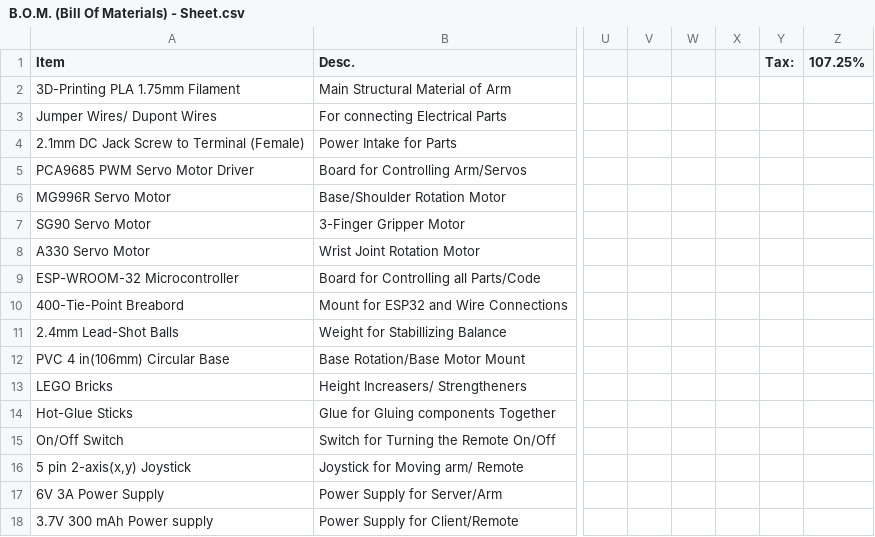
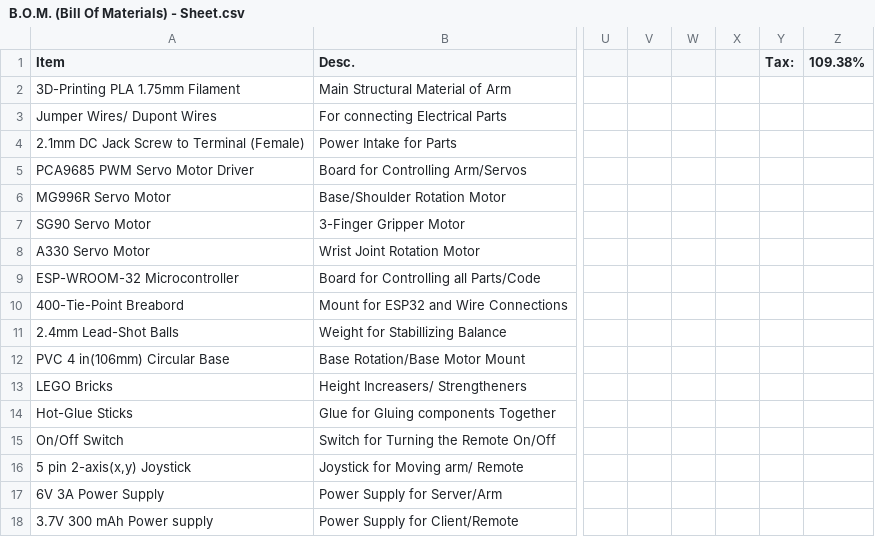
Before and after one commit to pythoncoderV/Bluetooth-Robotic-Arm, a CSV file: B.O.M. (Bill Of Materials) - Sheet.csv, drawn as a sheet; only a part is shown, gaps mark what is left out; the diff names each change by its address in the sheet, - before the commit and + after, or states it on an @@ line.

Commit message:
Update B.O.M. (Bill Of Materials) - Sheet.csv

```diff
--- a/B.O.M. (Bill Of Materials) - Sheet.csv
+++ b/B.O.M. (Bill Of Materials) - Sheet.csv
-Z1: 107.25%
+Z1: 109.38%
```
